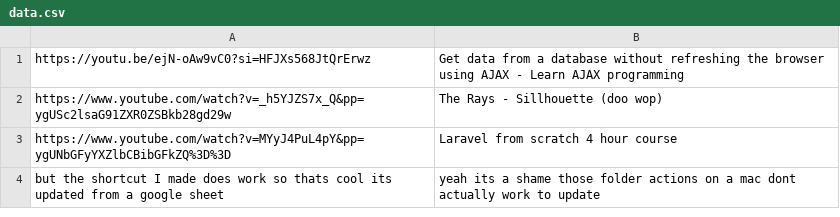
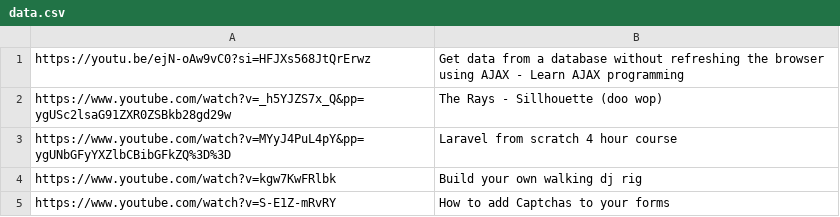
Before and after one commit to bweew/site2, a CSV file: 10/gd-sharelinks/data.csv, drawn as a sheet.

```diff
--- a/10/gd-sharelinks/data.csv
+++ b/10/gd-sharelinks/data.csv
@@ -3,2 +3,3 @@ https://www.youtube.com/watch?v=_h5YJZS7x_Q&pp=ygUSc2lsaG91ZXR0ZSBkb28gd29w,The
 https://www.youtube.com/watch?v=MYyJ4PuL4pY&pp=ygUNbGFyYXZlbCBibGFkZQ%3D%3D,Laravel from scratch	 4 hour course
-but the shortcut I made does work so thats cool its updated from a google sheet,yeah its a shame those folder actions on a mac dont actually work to update
+https://www.youtube.com/watch?v=kgw7KwFRlbk,Build your own walking dj rig
+https://www.youtube.com/watch?v=S-E1Z-mRvRY,How to add Captchas to your forms
```
Also changed, not shown: 1 other file.
